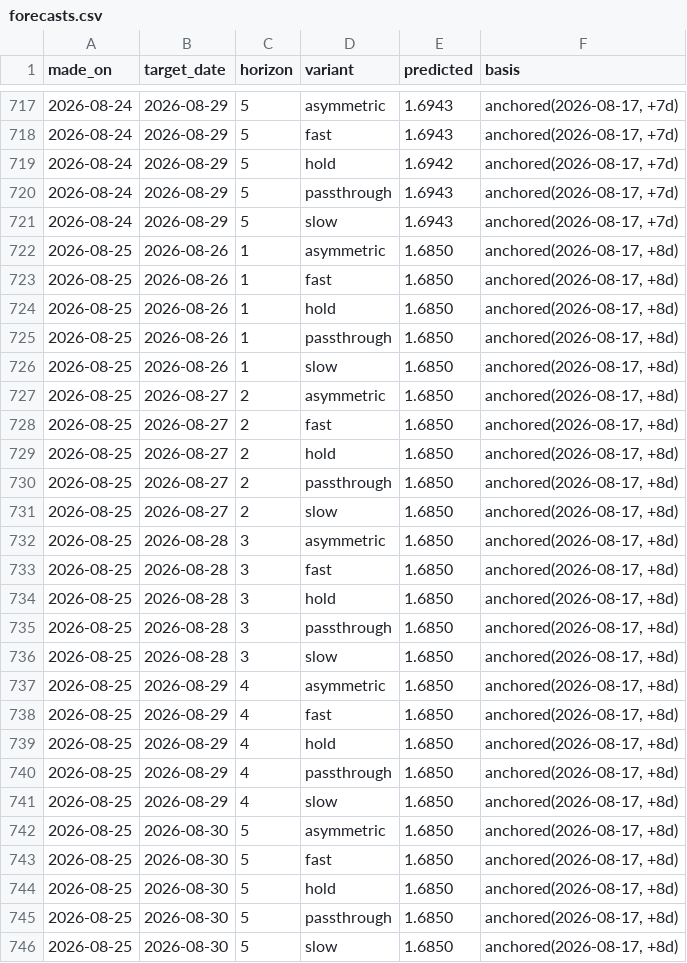
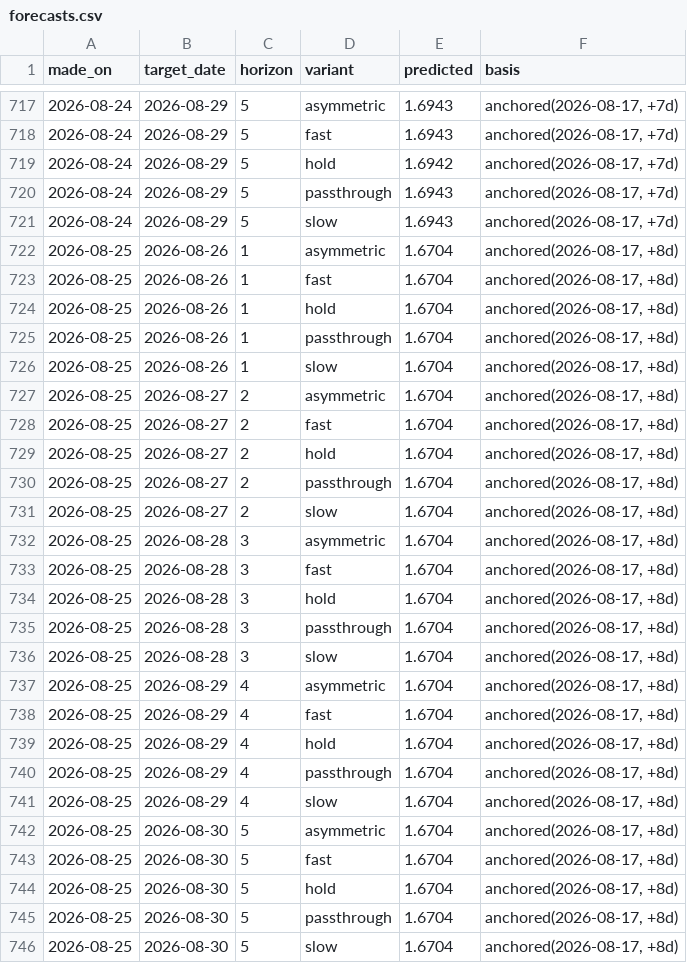
Before and after one commit to JackyLiu13/gasprices, a CSV file: backend/forecasts.csv, drawn as a sheet; only a part is shown, gaps mark what is left out.

Commit message:
data: 1.574/L NEUTRAL

```diff
--- a/backend/forecasts.csv
+++ b/backend/forecasts.csv
@@ -721,26 +721,26 @@ made_on,target_date,horizon,variant,predicted,basis
 2026-08-24,2026-08-29,5,slow,1.6943,"anchored(2026-08-17, +7d)"
-2026-08-25,2026-08-26,1,asymmetric,1.6850,"anchored(2026-08-17, +8d)"
-2026-08-25,2026-08-26,1,fast,1.6850,"anchored(2026-08-17, +8d)"
-2026-08-25,2026-08-26,1,hold,1.6850,"anchored(2026-08-17, +8d)"
-2026-08-25,2026-08-26,1,passthrough,1.6850,"anchored(2026-08-17, +8d)"
-2026-08-25,2026-08-26,1,slow,1.6850,"anchored(2026-08-17, +8d)"
-2026-08-25,2026-08-27,2,asymmetric,1.6850,"anchored(2026-08-17, +8d)"
-2026-08-25,2026-08-27,2,fast,1.6850,"anchored(2026-08-17, +8d)"
-2026-08-25,2026-08-27,2,hold,1.6850,"anchored(2026-08-17, +8d)"
-2026-08-25,2026-08-27,2,passthrough,1.6850,"anchored(2026-08-17, +8d)"
-2026-08-25,2026-08-27,2,slow,1.6850,"anchored(2026-08-17, +8d)"
-2026-08-25,2026-08-28,3,asymmetric,1.6850,"anchored(2026-08-17, +8d)"
-2026-08-25,2026-08-28,3,fast,1.6850,"anchored(2026-08-17, +8d)"
-2026-08-25,2026-08-28,3,hold,1.6850,"anchored(2026-08-17, +8d)"
-2026-08-25,2026-08-28,3,passthrough,1.6850,"anchored(2026-08-17, +8d)"
-2026-08-25,2026-08-28,3,slow,1.6850,"anchored(2026-08-17, +8d)"
-2026-08-25,2026-08-29,4,asymmetric,1.6850,"anchored(2026-08-17, +8d)"
-2026-08-25,2026-08-29,4,fast,1.6850,"anchored(2026-08-17, +8d)"
-2026-08-25,2026-08-29,4,hold,1.6850,"anchored(2026-08-17, +8d)"
-2026-08-25,2026-08-29,4,passthrough,1.6850,"anchored(2026-08-17, +8d)"
-2026-08-25,2026-08-29,4,slow,1.6850,"anchored(2026-08-17, +8d)"
-2026-08-25,2026-08-30,5,asymmetric,1.6850,"anchored(2026-08-17, +8d)"
-2026-08-25,2026-08-30,5,fast,1.6850,"anchored(2026-08-17, +8d)"
-2026-08-25,2026-08-30,5,hold,1.6850,"anchored(2026-08-17, +8d)"
-2026-08-25,2026-08-30,5,passthrough,1.6850,"anchored(2026-08-17, +8d)"
-2026-08-25,2026-08-30,5,slow,1.6850,"anchored(2026-08-17, +8d)"
+2026-08-25,2026-08-26,1,asymmetric,1.6704,"anchored(2026-08-17, +8d)"
+2026-08-25,2026-08-26,1,fast,1.6704,"anchored(2026-08-17, +8d)"
+2026-08-25,2026-08-26,1,hold,1.6704,"anchored(2026-08-17, +8d)"
+2026-08-25,2026-08-26,1,passthrough,1.6704,"anchored(2026-08-17, +8d)"
+2026-08-25,2026-08-26,1,slow,1.6704,"anchored(2026-08-17, +8d)"
+2026-08-25,2026-08-27,2,asymmetric,1.6704,"anchored(2026-08-17, +8d)"
+2026-08-25,2026-08-27,2,fast,1.6704,"anchored(2026-08-17, +8d)"
+2026-08-25,2026-08-27,2,hold,1.6704,"anchored(2026-08-17, +8d)"
+2026-08-25,2026-08-27,2,passthrough,1.6704,"anchored(2026-08-17, +8d)"
+2026-08-25,2026-08-27,2,slow,1.6704,"anchored(2026-08-17, +8d)"
+2026-08-25,2026-08-28,3,asymmetric,1.6704,"anchored(2026-08-17, +8d)"
+2026-08-25,2026-08-28,3,fast,1.6704,"anchored(2026-08-17, +8d)"
+2026-08-25,2026-08-28,3,hold,1.6704,"anchored(2026-08-17, +8d)"
+2026-08-25,2026-08-28,3,passthrough,1.6704,"anchored(2026-08-17, +8d)"
+2026-08-25,2026-08-28,3,slow,1.6704,"anchored(2026-08-17, +8d)"
+2026-08-25,2026-08-29,4,asymmetric,1.6704,"anchored(2026-08-17, +8d)"
+2026-08-25,2026-08-29,4,fast,1.6704,"anchored(2026-08-17, +8d)"
+2026-08-25,2026-08-29,4,hold,1.6704,"anchored(2026-08-17, +8d)"
+2026-08-25,2026-08-29,4,passthrough,1.6704,"anchored(2026-08-17, +8d)"
+2026-08-25,2026-08-29,4,slow,1.6704,"anchored(2026-08-17, +8d)"
+2026-08-25,2026-08-30,5,asymmetric,1.6704,"anchored(2026-08-17, +8d)"
+2026-08-25,2026-08-30,5,fast,1.6704,"anchored(2026-08-17, +8d)"
+2026-08-25,2026-08-30,5,hold,1.6704,"anchored(2026-08-17, +8d)"
+2026-08-25,2026-08-30,5,passthrough,1.6704,"anchored(2026-08-17, +8d)"
+2026-08-25,2026-08-30,5,slow,1.6704,"anchored(2026-08-17, +8d)"
```
Also changed, not shown: backend/history.csv, 1 other file.
